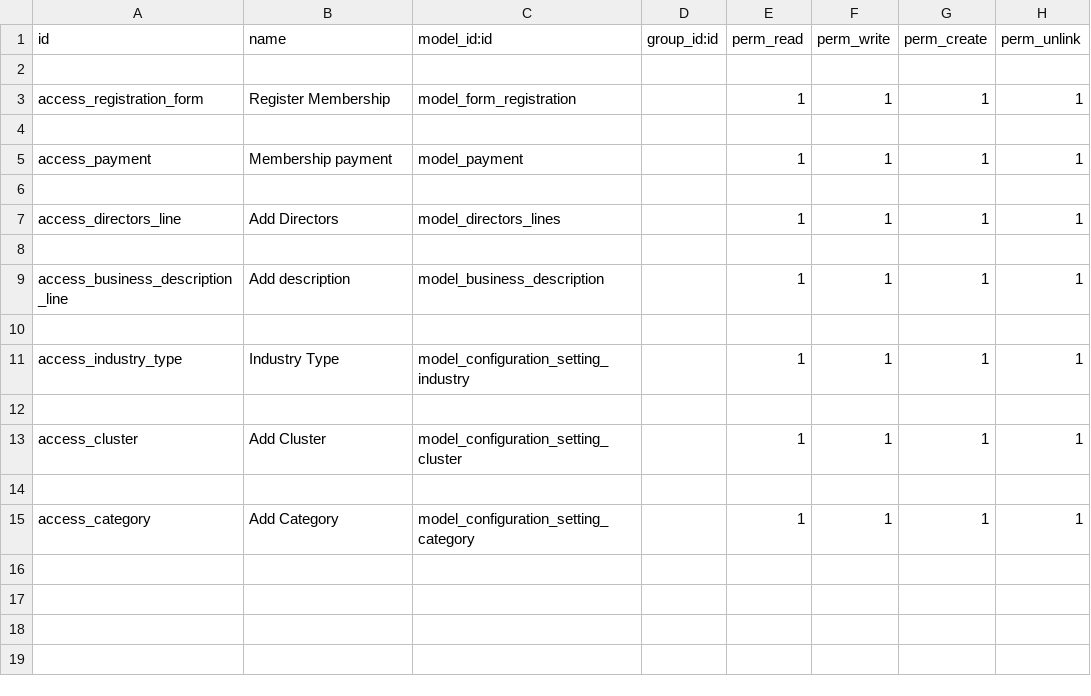
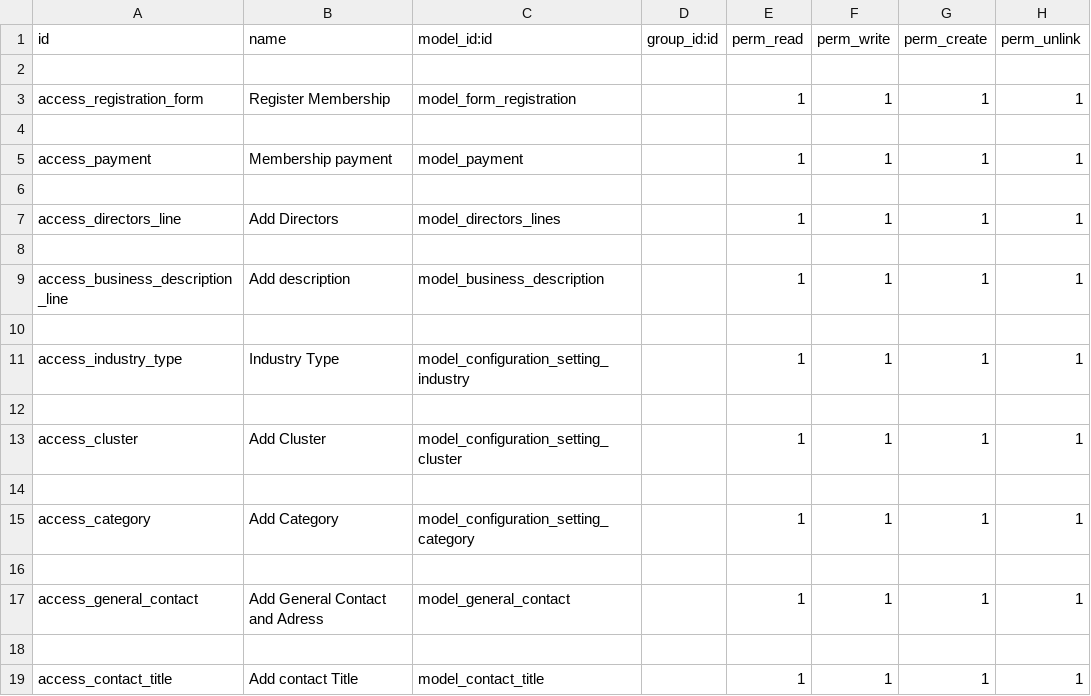
Before and after one commit to loomoni/custom_membership, a CSV file: security/ir.model.access.csv, drawn as a sheet.

```diff
--- a/security/ir.model.access.csv
+++ b/security/ir.model.access.csv
@@ -15 +15,5 @@ access_cluster,Add Cluster,model_configuration_setting_cluster,,1,1,1,1
 access_category,Add Category,model_configuration_setting_category,,1,1,1,1
+
+access_general_contact,Add General Contact and Adress,model_general_contact,,1,1,1,1
+
+access_contact_title,Add contact Title,model_contact_title,,1,1,1,1
```
Also changed, not shown: 4 other files.
